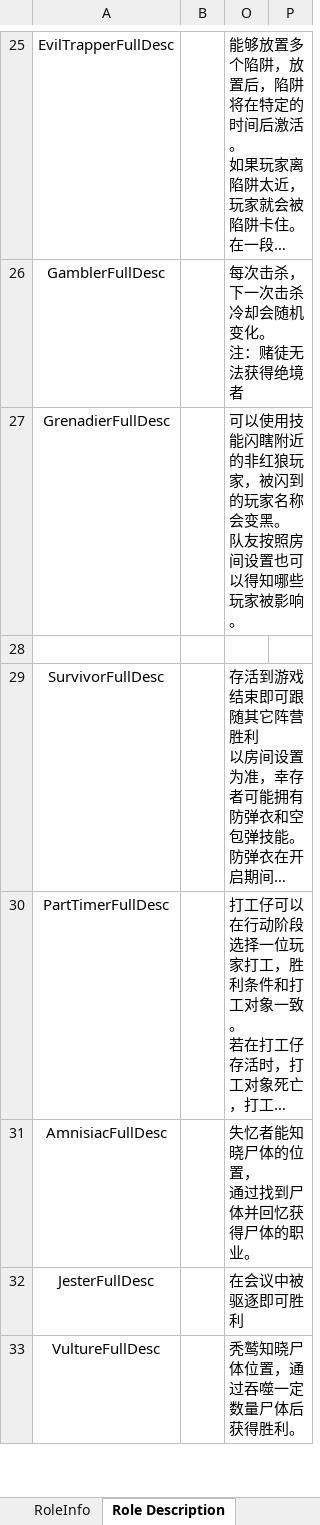
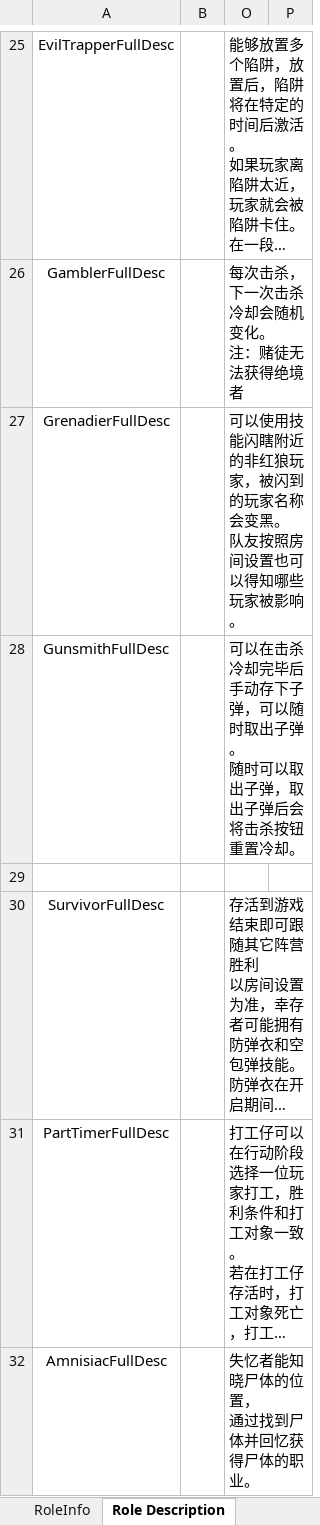
Before and after one commit to mxyx-club/TheOtherUs-Edited, an Excel workbook: Strings.xlsx, sheet Role Description, drawn as a sheet; only a part is shown, gaps mark what is left out; the shorter side is filled out with more unchanged rows; long unchanged cells end in …; values as stored, in another font and other column widths than the file's, no borders; ↵ is a line break in a cell; the diff names each change by its address in the sheet, - before the commit and + after, or states it on an @@ line.

```diff
--- a/Strings.xlsx (sheet Role Description)
+++ b/Strings.xlsx (sheet Role Description)
+row 28: GunsmithFullDesc |  | 可以在击杀冷却完毕后手动存下子弹，可以随时取出子弹。 ↵ 随时可以取出子弹，取出子弹后会将击杀按钮重置冷却。
```
Also changed, not shown: sheet RoleInfo, sheet Options, sheet Button Text, sheet Other Text, 12 other files.
